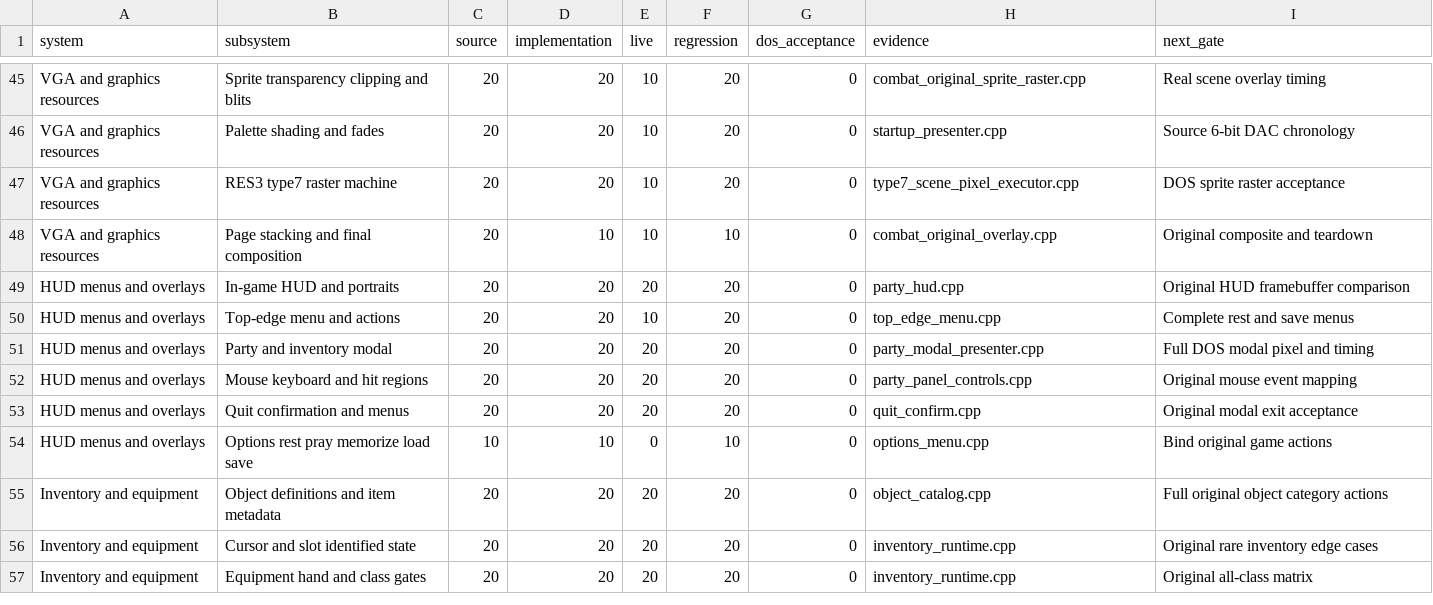
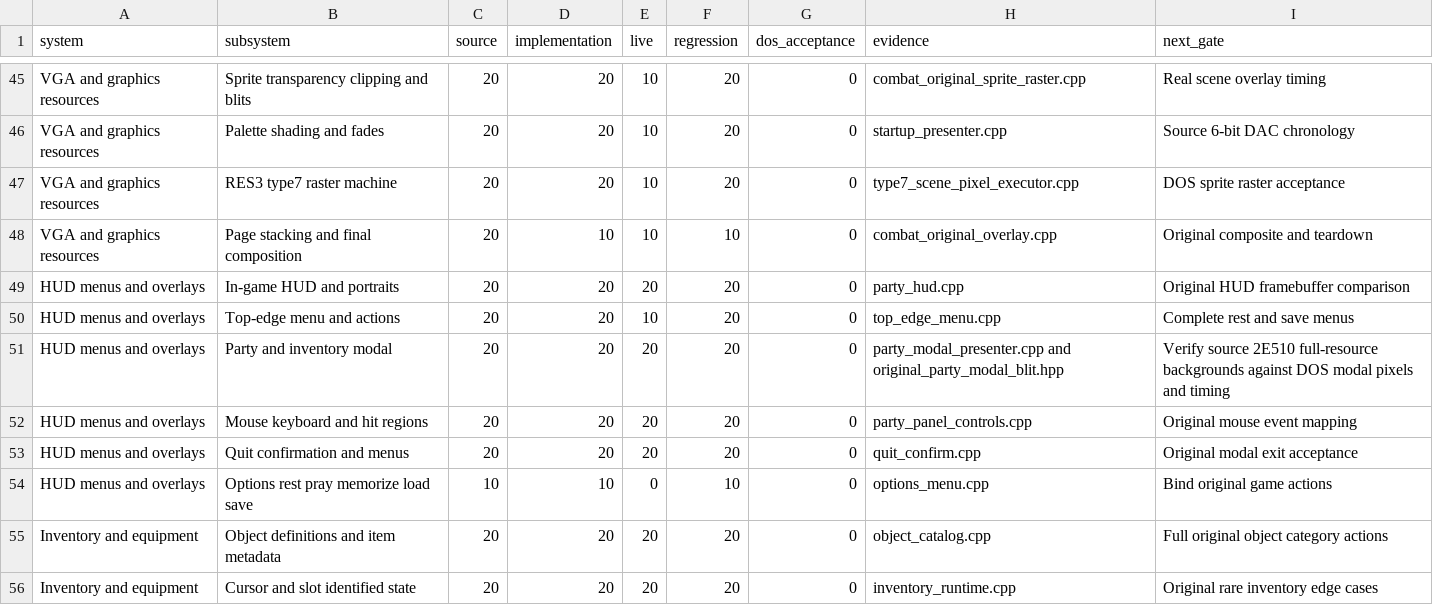
Before and after one commit to Hyperbog/RLOFT, a CSV file: DemoV1/PROGRESS_SUBSYSTEMS.csv, drawn as a sheet; only a part is shown, gaps mark what is left out; the shorter side is filled out with more unchanged rows.

Commit message:
level22: reproduce original CODE2 2E510 complete RES0 modal background blits

```diff
--- a/DemoV1/PROGRESS_SUBSYSTEMS.csv
+++ b/DemoV1/PROGRESS_SUBSYSTEMS.csv
@@ -50,3 +50,3 @@ HUD menus and overlays,In-game HUD and portraits,20,20,20,20,0,party_hud.cpp,Ori
 HUD menus and overlays,Top-edge menu and actions,20,20,10,20,0,top_edge_menu.cpp,Complete rest and save menus
-HUD menus and overlays,Party and inventory modal,20,20,20,20,0,party_modal_presenter.cpp,Full DOS modal pixel and timing
+HUD menus and overlays,Party and inventory modal,20,20,20,20,0,party_modal_presenter.cpp and original_party_modal_blit.hpp,Verify source 2E510 full-resource backgrounds against DOS modal pixels and timing
 HUD menus and overlays,Mouse keyboard and hit regions,20,20,20,20,0,party_panel_controls.cpp,Original mouse event mapping
```
Also changed, not shown: 11 other files.
